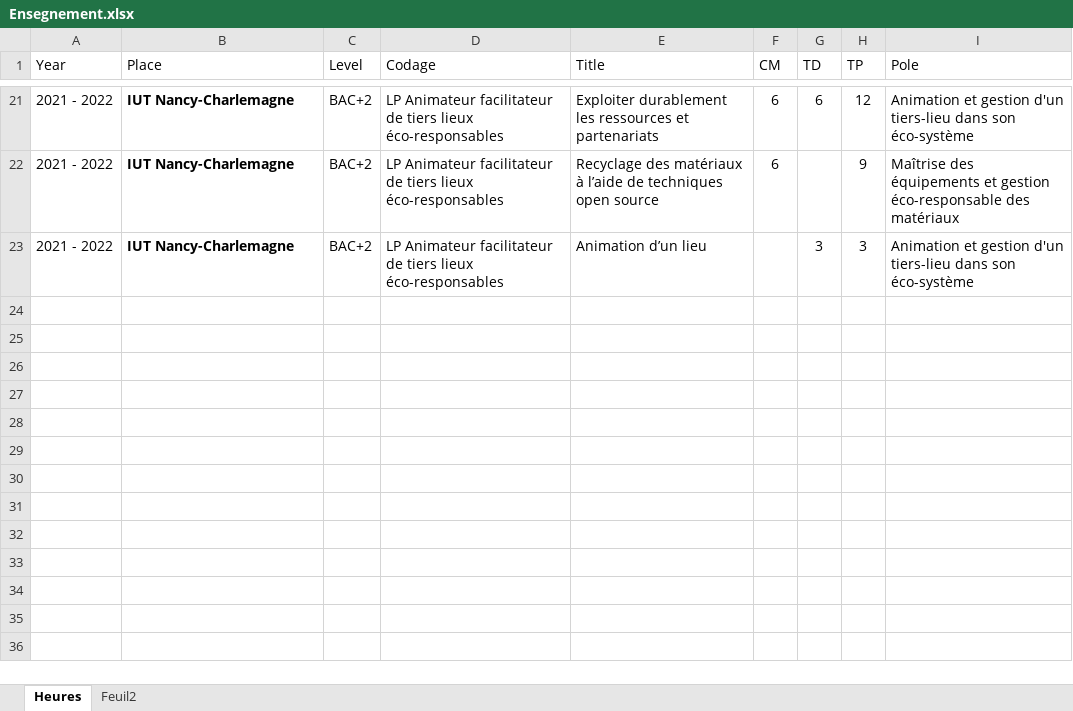
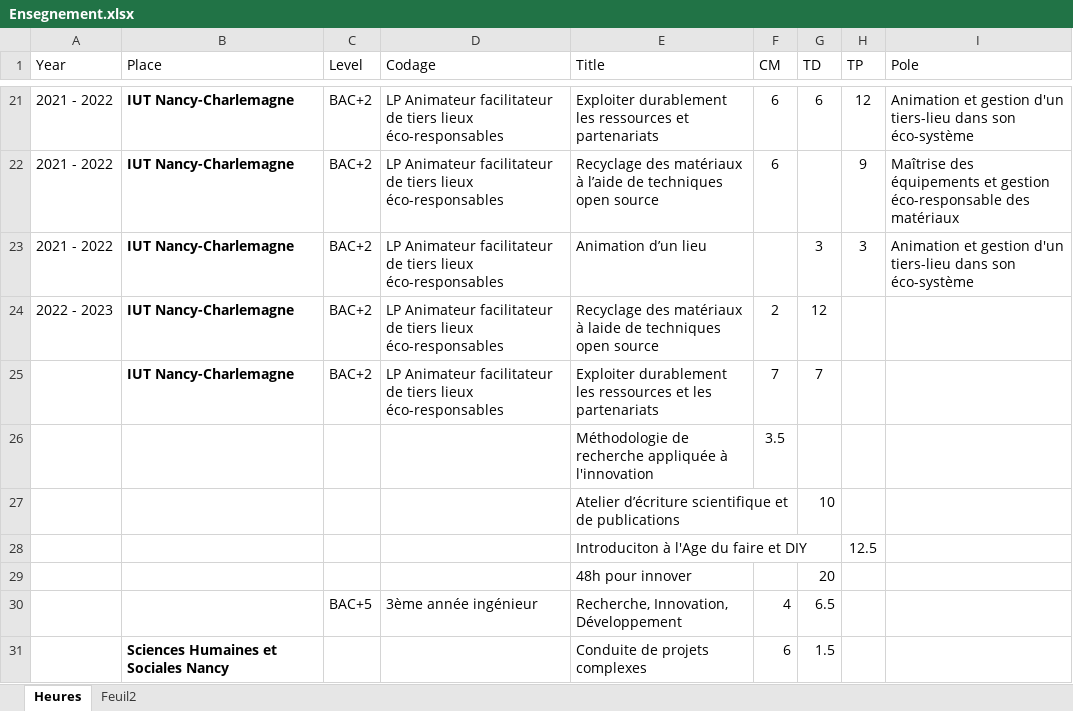
Before and after one commit to fabbiocrux/Poste-ENSGSI, an Excel workbook: data/Ensegnement.xlsx, sheet Heures, drawn as a sheet; only a part is shown, gaps mark what is left out; values as stored, in another font and other column widths than the file's, no borders; the diff names each change by its address in the sheet, - before the commit and + after, or states it on an @@ line.

```diff
--- a/data/Ensegnement.xlsx (sheet Heures)
+++ b/data/Ensegnement.xlsx (sheet Heures)
+row 24: 2022 - 2023 | IUT Nancy-Charlemagne | BAC+2 | LP Animateur facilitateur de tiers lieux éco-responsables | Recyclage des matériaux à laide de techniques open source | 2 | 12
+row 25:  | IUT Nancy-Charlemagne | BAC+2 | LP Animateur facilitateur de tiers lieux éco-responsables | Exploiter durablement les ressources et les partenariats | 7 | 7
+row 26:  |  |  |  | Méthodologie de recherche appliquée à l'innovation | 3.5
+row 27:  |  |  |  | Atelier d’écriture scientifique et de publications |  | 10
+row 28:  |  |  |  | Introduciton à l'Age du faire et DIY |  |  | 12.5
+row 29:  |  |  |  | 48h pour innover |  | 20
+row 30:  |  | BAC+5 | 3ème année ingénieur | Recherche, Innovation, Développement | 4 | 6.5
+row 31:  | Sciences Humaines et Sociales Nancy |  |  | Conduite de projets complexes | 6 | 1.5
```
Also changed, not shown: 44 other files.
